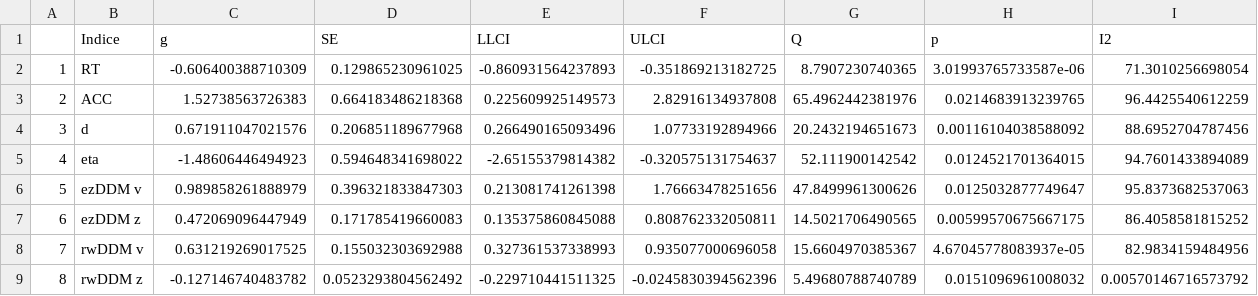
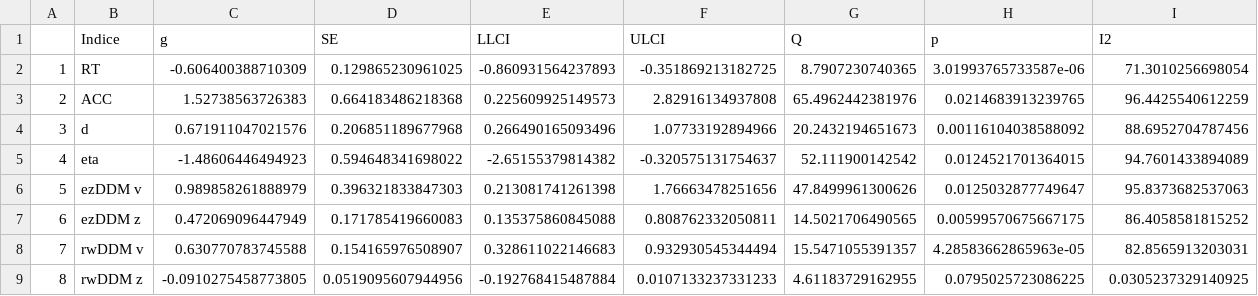
Before and after one commit to Chuan-Peng-Lab/ReliabilitySPE, a CSV file: 5_Analysis/OUTPUT/meta/meta_nonperson.csv, drawn as a sheet.

```diff
--- a/5_Analysis/OUTPUT/meta/meta_nonperson.csv
+++ b/5_Analysis/OUTPUT/meta/meta_nonperson.csv
@@ -7,3 +7,3 @@
 "6","ezDDM z",0.472069096447949,0.171785419660083,0.135375860845088,0.808762332050811,14.5021706490565,0.00599570675667175,86.4058581815252
-"7","rwDDM v",0.631219269017525,0.155032303692988,0.327361537338993,0.935077000696058,15.6604970385367,4.67045778083937e-05,82.9834159484956
-"8","rwDDM z",-0.127146740483782,0.0523293804562492,-0.229710441511325,-0.0245830394562396,5.49680788740789,0.0151096961008032,0.00570146716573792
+"7","rwDDM v",0.630770783745588,0.154165976508907,0.328611022146683,0.932930545344494,15.5471055391357,4.28583662865963e-05,82.8565913203031
+"8","rwDDM z",-0.0910275458773805,0.0519095607944956,-0.192768415487884,0.0107133237331233,4.61183729162955,0.0795025723086225,0.0305237329140925
```
Also changed, not shown: 5_Analysis/OUTPUT/meta/meta_celebrity.csv, 5_Analysis/OUTPUT/meta/meta_close_FEP.csv, 24 other files.
